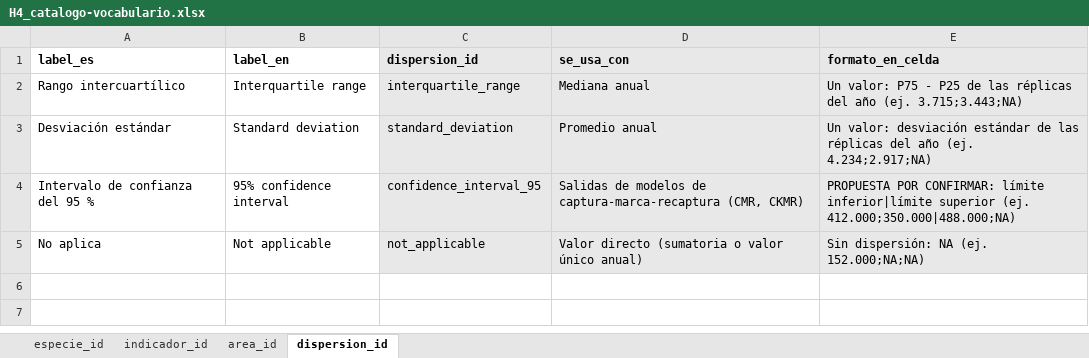
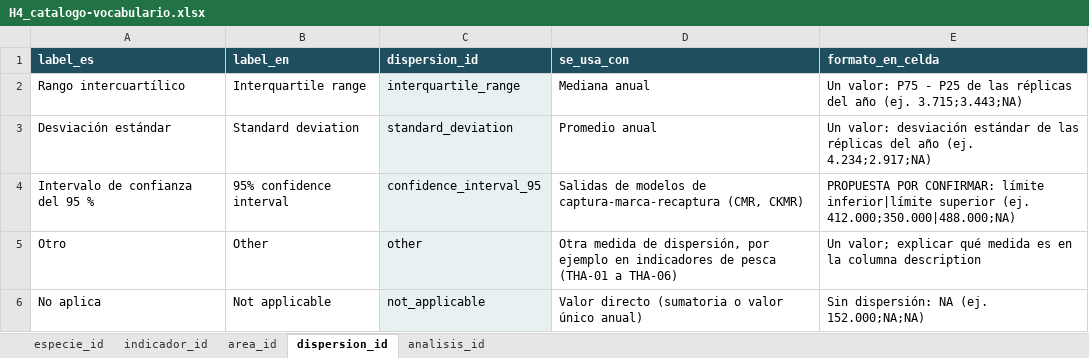
Before and after one commit to datamanagement-mgrmr/pet-proveedores-datos, an Excel workbook: descargas/H4_catalogo-vocabulario.xlsx, sheet dispersion_id, drawn as a sheet; values as stored, in another font and other column widths than the file's, no borders; addresses are those after the commit; the diff names each change by its address in the sheet, - before the commit and + after, or states it on an @@ line.

```diff
--- a/descargas/H4_catalogo-vocabulario.xlsx (sheet dispersion_id)
+++ b/descargas/H4_catalogo-vocabulario.xlsx (sheet dispersion_id)
+sheet tab: analisis_id
-A1:E1 text colour: black
+A1:E1 text colour: #FFFFFF
-A1:B1 fill: none
+A1:B1 fill: #1F4E5F
-C1:E1 fill: #E8E8E8
+C1:E1 fill: #1F4E5F
-D2:E4 fill: #E8E8E8
+D2:E4 fill: none
+row 5: Otro | Other | other | Otra medida de dispersión, por ejemplo en indicadores de pesca (THA-01 a THA-06) | Un valor; explicar qué medida es en la columna description
-D6:E6 fill: #E8E8E8
+D6:E6 fill: none
```
Also changed, not shown: sheet area_id, sheet indicador_id, sheet especie_id, descargas/H2_plantillas-datos.xlsx, docs/descargas/H2_plantillas-datos.xlsx, 2 other files.
